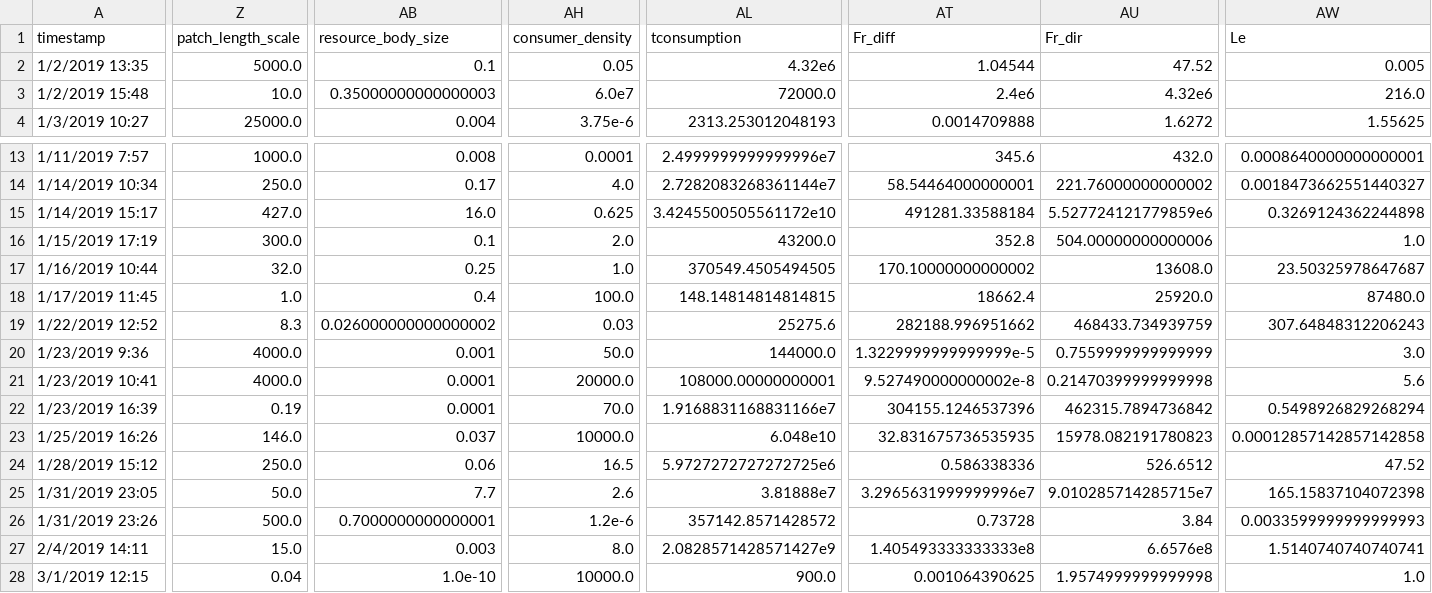
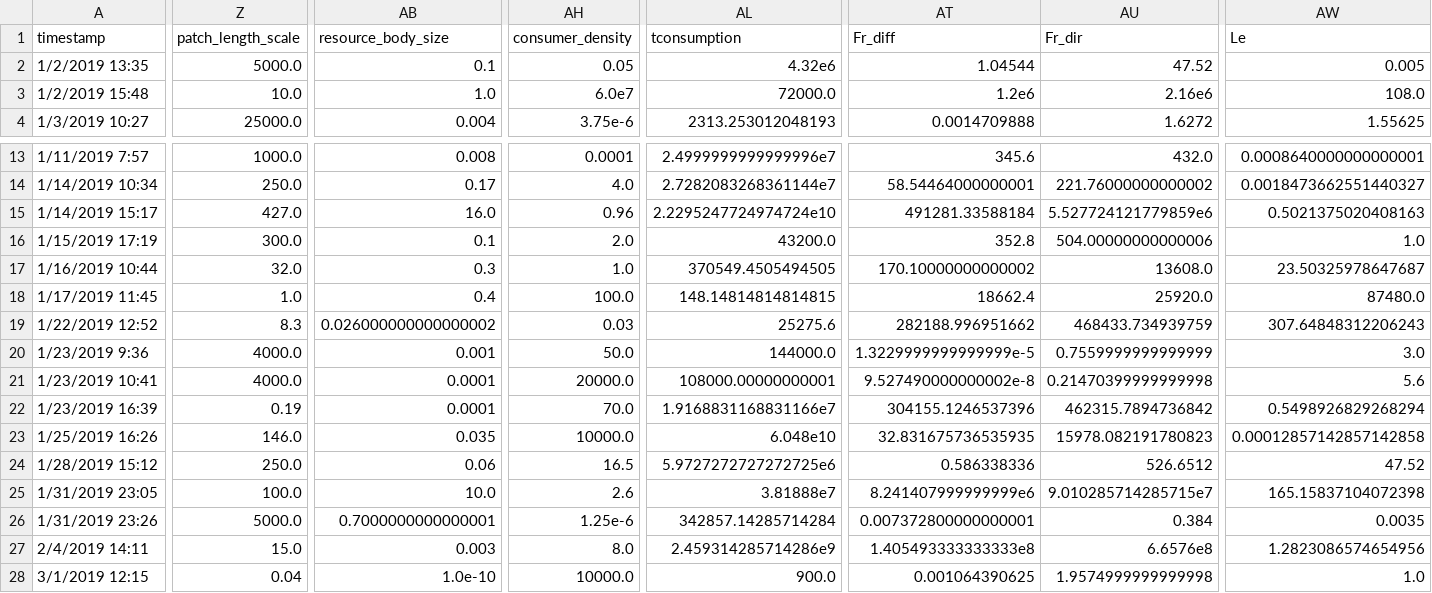
Before and after one commit to allicramer/EcologicalPatchiness, a CSV file: data/PatchinessData_processed.csv, drawn as a sheet; only a part is shown, gaps mark what is left out; the diff covers the shown part only; the diff names each change by its address in the sheet, - before the commit and + after, or states it on an @@ line.

Commit message:
update processed data

```diff
--- a/data/PatchinessData_processed.csv
+++ b/data/PatchinessData_processed.csv
-AB3 (resource_body_size): 0.35000000000000003
+AB3 (resource_body_size): 1.0
-AT3 (Fr_diff): 2.4e6
+AT3 (Fr_diff): 1.2e6
-AU3 (Fr_dir): 4.32e6
+AU3 (Fr_dir): 2.16e6
-AW3 (Le): 216.0
+AW3 (Le): 108.0
-AH15 (consumer_density): 0.625
+AH15 (consumer_density): 0.96
-AL15 (tconsumption): 3.4245500505561172e10
+AL15 (tconsumption): 2.2295247724974724e10
-AW15 (Le): 0.3269124362244898
+AW15 (Le): 0.5021375020408163
-AB17 (resource_body_size): 0.25
+AB17 (resource_body_size): 0.3
-AB23 (resource_body_size): 0.037
+AB23 (resource_body_size): 0.035
-Z25 (patch_length_scale): 50.0
+Z25 (patch_length_scale): 100.0
-AB25 (resource_body_size): 7.7
+AB25 (resource_body_size): 10.0
-AT25 (Fr_diff): 3.2965631999999996e7
+AT25 (Fr_diff): 8.241407999999999e6
-Z26 (patch_length_scale): 500.0
+Z26 (patch_length_scale): 5000.0
-AH26 (consumer_density): 1.2e-6
+AH26 (consumer_density): 1.25e-6
-AL26 (tconsumption): 357142.8571428572
+AL26 (tconsumption): 342857.14285714284
-AT26 (Fr_diff): 0.73728
+AT26 (Fr_diff): 0.007372800000000001
-AU26 (Fr_dir): 3.84
+AU26 (Fr_dir): 0.384
-AW26 (Le): 0.0033599999999999993
+AW26 (Le): 0.0035
-AL27 (tconsumption): 2.0828571428571427e9
+AL27 (tconsumption): 2.459314285714286e9
-AW27 (Le): 1.5140740740740741
+AW27 (Le): 1.2823086574654956
```
Also changed, not shown: 7 edited cells elsewhere in this file, data/patch_scales.csv.
